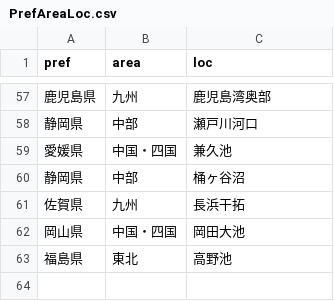
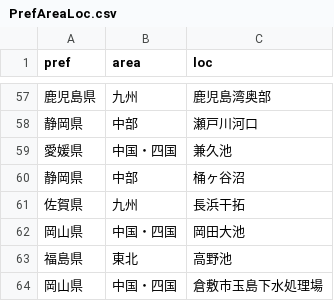
Before and after one commit to igproj-fusion/BirdMigratory, a CSV file: PrefAreaLoc.csv, drawn as a sheet; only a part is shown, gaps mark what is left out.

Commit message:
Update PrefAreaLoc.csv

```diff
--- a/PrefAreaLoc.csv
+++ b/PrefAreaLoc.csv
@@ -63 +63,2 @@
 "福島県","東北","高野池"
+"岡山県","中国・四国","倉敷市玉島下水処理場"
```
